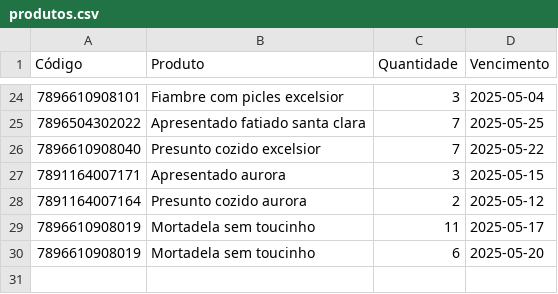
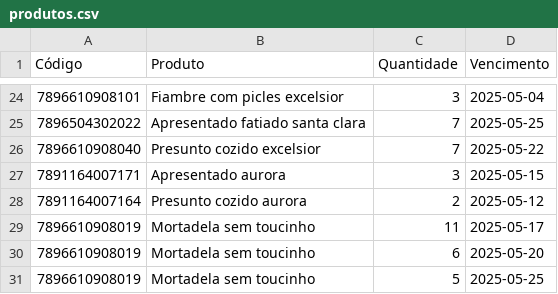
Before and after one commit to andrei-lima/produtos-dados, a CSV file: produtos.csv, drawn as a sheet; only a part is shown, gaps mark what is left out; the diff names each change by its address in the sheet, - before the commit and + after, or states it on an @@ line.

Commit message:
Atualizando produtos

```diff
--- a/produtos.csv
+++ b/produtos.csv
+row 31: 7896610908019 | Mortadela sem toucinho | 5 | 2025-05-25
```
